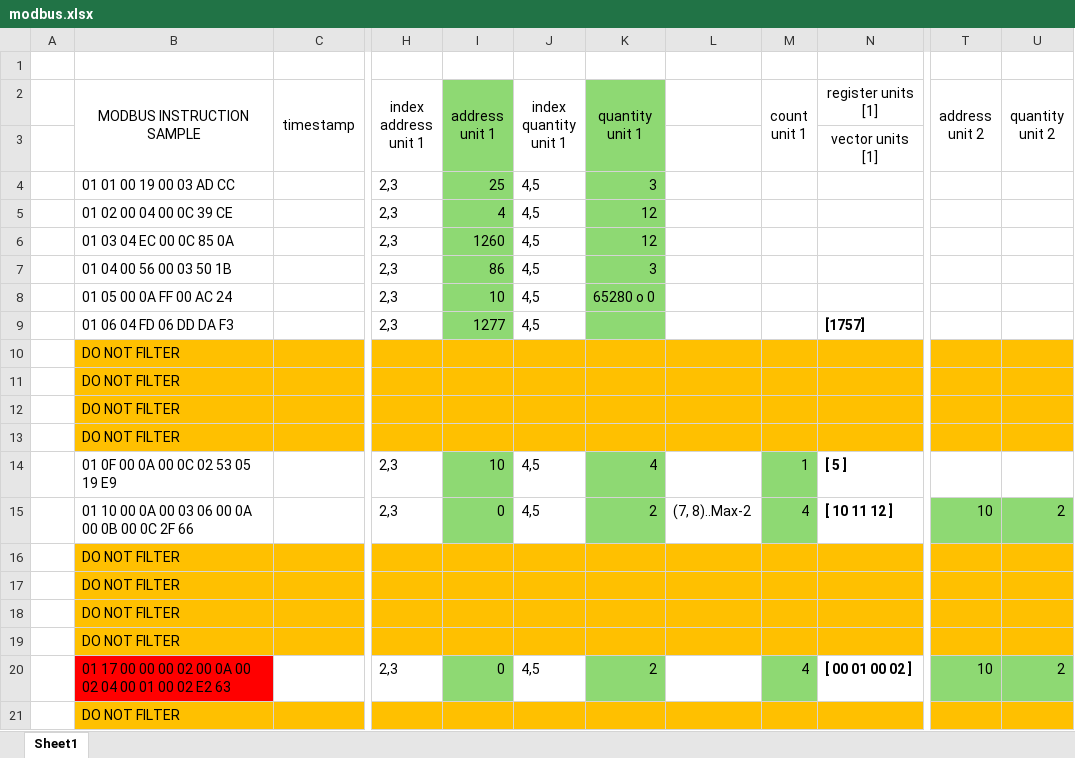
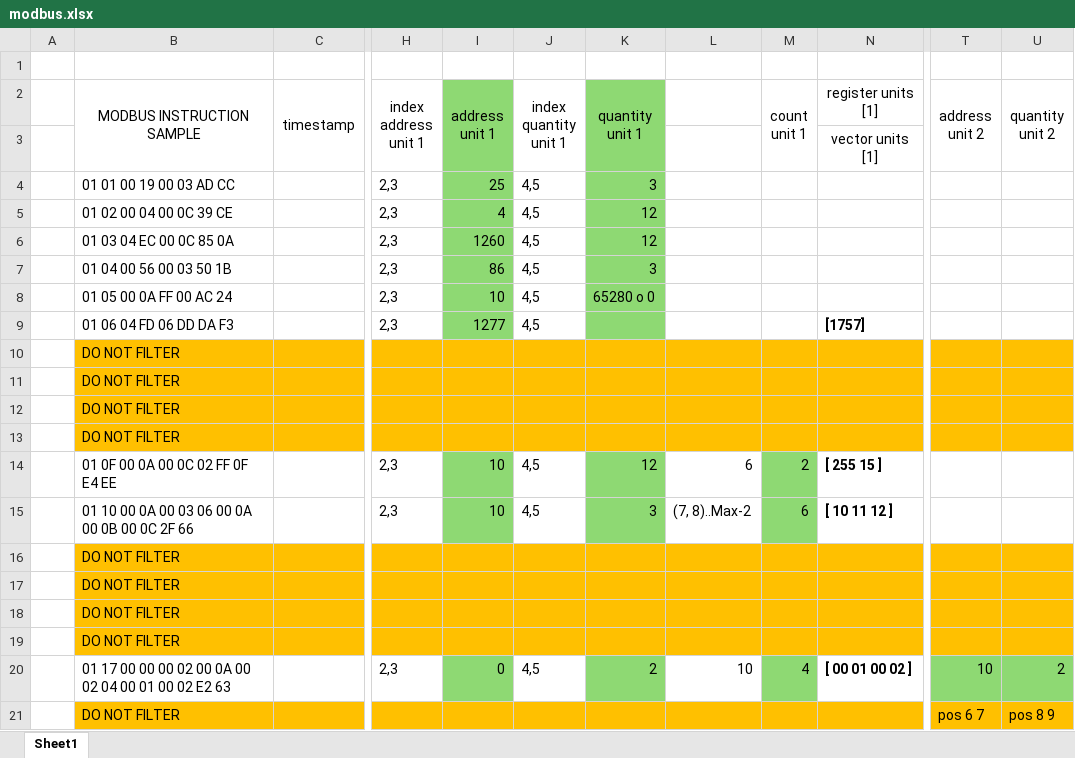
Before and after one commit to hemifera/firerust, an Excel workbook: modbus.xlsx, sheet Sheet1, drawn as a sheet; only a part is shown, gaps mark what is left out; values as stored, in another font and other column widths than the file's, no borders; the diff names each change by its address in the sheet, - before the commit and + after, or states it on an @@ line.

Commit message:
finalizacion wip de la libreria procesadora de tramas modbus, todavia requiere comprobaciones por lo que no esta implementada por completo, se agregaran tests posteriomente. Se agrego LICENSE para indicar la propiedad intelectual del repositorio, se da espacio para contactar en caso de interes del codigo, y tambien seagrego un readme para explicar mas sobre el proposito general del codigo

```diff
--- a/modbus.xlsx (sheet Sheet1)
+++ b/modbus.xlsx (sheet Sheet1)
-B14 (MODBUS INSTRUCTION SAMPLE): 01 0F 00 0A 00 0C 02 53 05 19 E9
+B14 (MODBUS INSTRUCTION SAMPLE): 01 0F 00 0A 00 0C 02 FF 0F E4 EE
-K14 (quantity unit 1): 4
+K14 (quantity unit 1): 12
-L14: (empty)
+L14: 6
-M14 (count unit 1): 1
+M14 (count unit 1): 2
-N14 (register units [1]): [ 5 ]
+N14 (register units [1]): [ 255 15 ]
-I15 (address unit 1): 0
+I15 (address unit 1): 10
-K15 (quantity unit 1): 2
+K15 (quantity unit 1): 3
-M15 (count unit 1): 4
+M15 (count unit 1): 6
-T15 (address unit 2): 10
+T15 (address unit 2): (empty)
-T15:U15 fill: #8ED973
+T15:U15 fill: none
-U15 (quantity unit 2): 2
+U15 (quantity unit 2): (empty)
-B20 fill: #FF0000
+B20 fill: none
-L20: (empty)
+L20: 10
-T21 (address unit 2): (empty)
+T21 (address unit 2): pos 6 7
-U21 (quantity unit 2): (empty)
+U21 (quantity unit 2): pos 8 9
```
Also changed, not shown: 5 other files.
